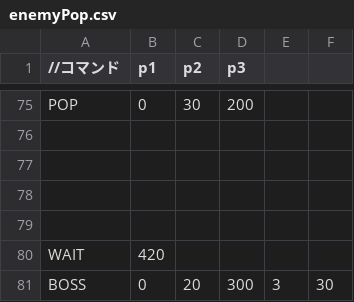
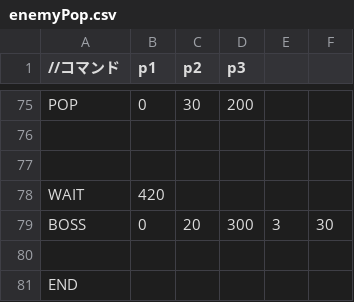
Before and after one commit to kKatsumatAa/MeshiEngine, a CSV file: Resources/enemyPop.csv, drawn as a sheet; only a part is shown, gaps mark what is left out.

```diff
--- a/Resources/enemyPop.csv
+++ b/Resources/enemyPop.csv
@@ -77,5 +77,5 @@ POP,0,30,200
 
-
-
 WAIT,420,,
 BOSS,0,20,300,3,30
+
+END
```
Also changed, not shown: 1 other file.
